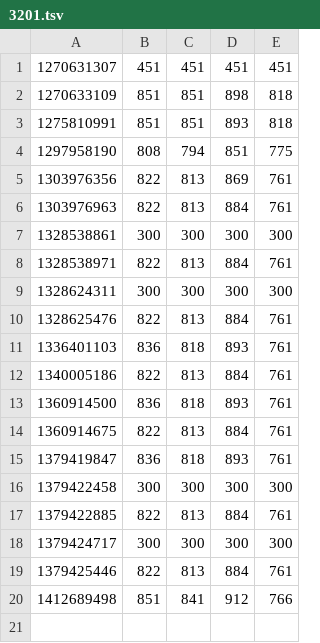
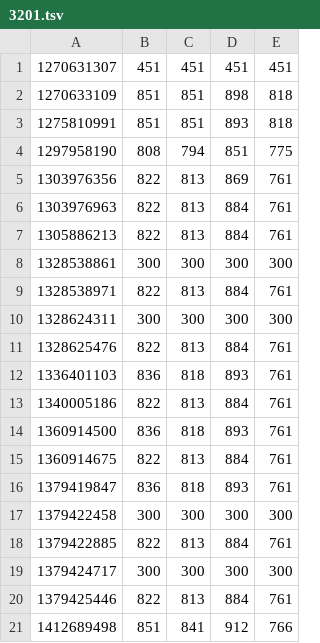
Before and after one commit to HiSPARC/sapphire, a TSV file: sapphire/data/voltage/3201.tsv, drawn as a sheet; the diff names each change by its address in the sheet, - before the commit and + after, or states it on an @@ line.

Commit message:
update local data

```diff
--- a/sapphire/data/voltage/3201.tsv
+++ b/sapphire/data/voltage/3201.tsv
+row 7: 1305886213 | 822 | 813 | 884 | 761
```
Also changed, not shown: 17 other files.
